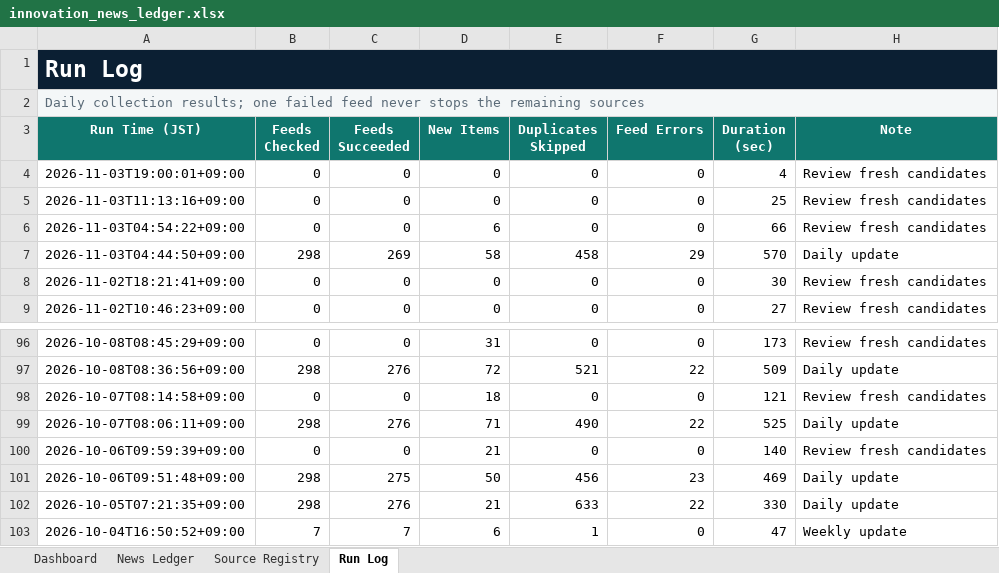
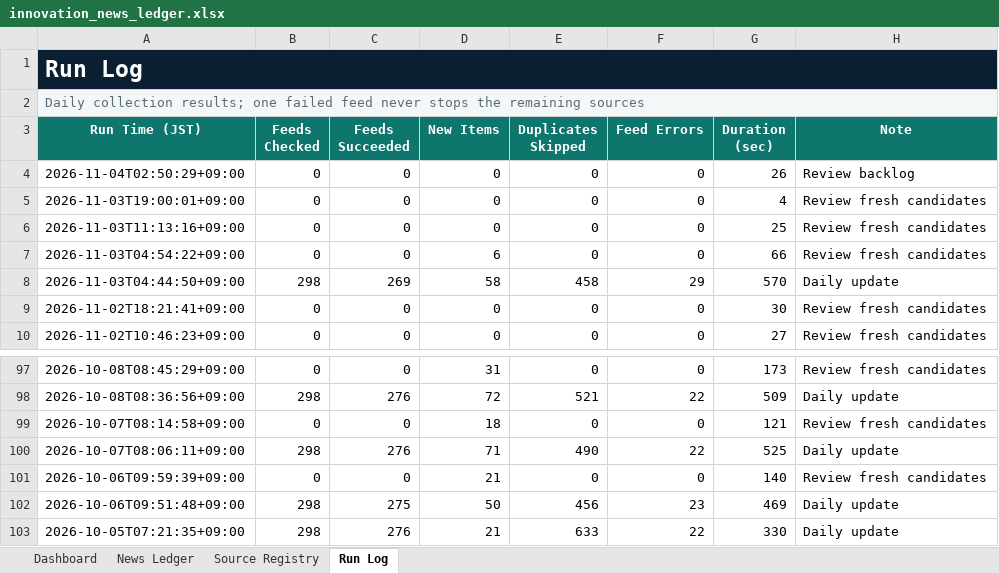
Before and after one commit to yagiharuka/innovation-news, an Excel workbook: docs/innovation_news_ledger.xlsx, sheet Run Log, drawn as a sheet; only a part is shown, gaps mark what is left out; values as stored, in another font and other column widths than the file's, no borders; table styles not drawn; removed rows and columns are numbered as before the commit, all else as after; the diff names each change by its address in the sheet, - before the commit and + after, or states it on an @@ line.

```diff
--- a/docs/innovation_news_ledger.xlsx (sheet Run Log)
+++ b/docs/innovation_news_ledger.xlsx (sheet Run Log)
+row 4: 2026-11-04T02:50:29+09:00 | 0 | 0 | 0 | 0 | 0 | 26 | Review backlog
-row 103: 2026-10-04T16:50:52+09:00 | 7 | 7 | 6 | 1 | 0 | 47 | Weekly update
```
Also changed, not shown: sheet Dashboard, 5 other files.
